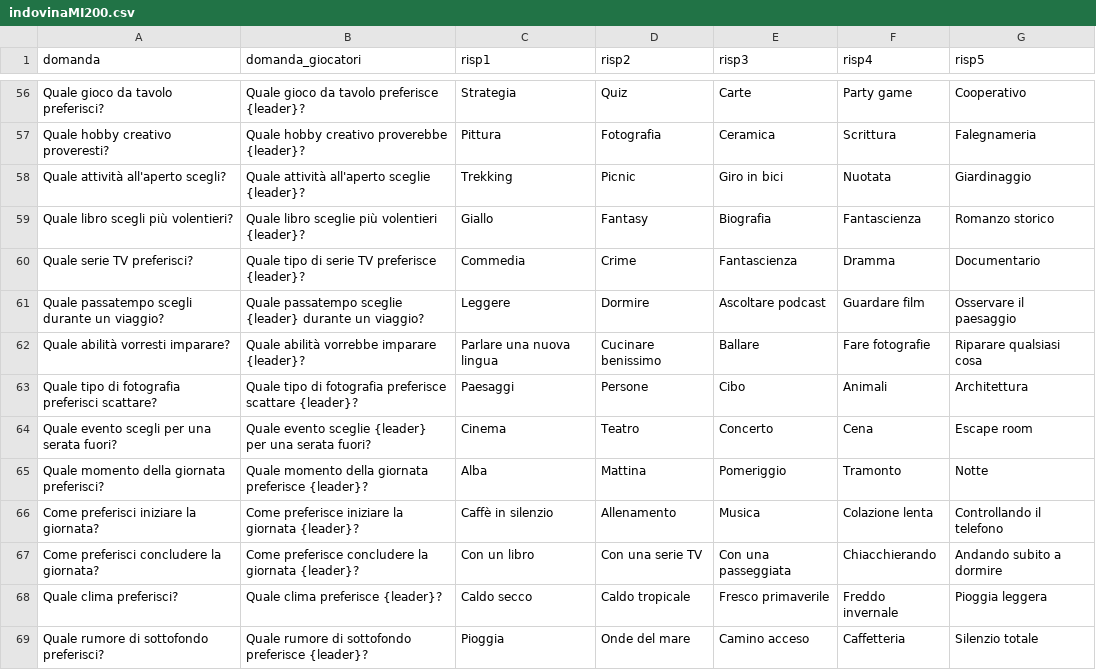
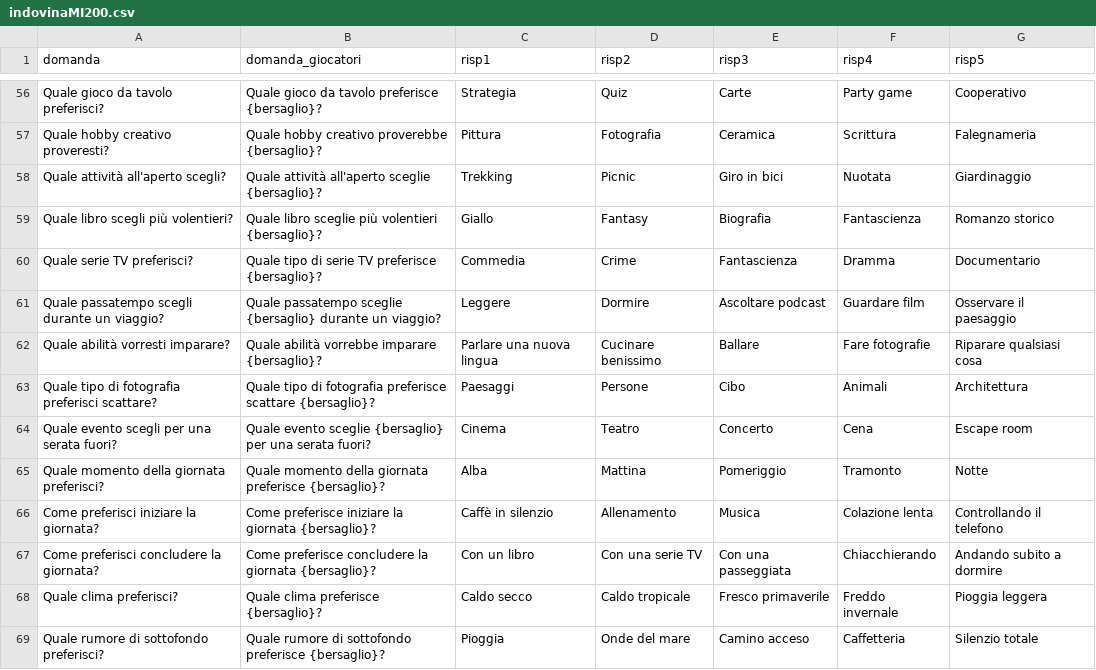
Before and after one commit to dexMilano/IndovinaMI, a CSV file: SCENARI/indovinaMI200.csv, drawn as a sheet; only a part is shown, gaps mark what is left out; the diff covers the shown part only; the diff names each change by its address in the sheet, - before the commit and + after, or states it on an @@ line.

```diff
--- a/SCENARI/indovinaMI200.csv
+++ b/SCENARI/indovinaMI200.csv
-B56 (domanda_giocatori): Quale gioco da tavolo preferisce {leader}?
+B56 (domanda_giocatori): Quale gioco da tavolo preferisce {bersaglio}?
-B57 (domanda_giocatori): Quale hobby creativo proverebbe {leader}?
+B57 (domanda_giocatori): Quale hobby creativo proverebbe {bersaglio}?
-B58 (domanda_giocatori): Quale attività all'aperto sceglie {leader}?
+B58 (domanda_giocatori): Quale attività all'aperto sceglie {bersaglio}?
-B59 (domanda_giocatori): …più volentieri {leader}?
+B59 (domanda_giocatori): …più volentieri {bersaglio}?
-B60 (domanda_giocatori): Quale tipo di serie TV preferisce {leader}?
+B60 (domanda_giocatori): Quale tipo di serie TV preferisce {bersaglio}?
-B61 (domanda_giocatori): …passatempo sceglie {leader} durante un…
+B61 (domanda_giocatori): …passatempo sceglie {bersaglio} durante un…
-B62 (domanda_giocatori): Quale abilità vorrebbe imparare {leader}?
+B62 (domanda_giocatori): Quale abilità vorrebbe imparare {bersaglio}?
-B63 (domanda_giocatori): …preferisce scattare {leader}?
+B63 (domanda_giocatori): …preferisce scattare {bersaglio}?
-B64 (domanda_giocatori): …evento sceglie {leader} per una…
+B64 (domanda_giocatori): …evento sceglie {bersaglio} per una…
-B65 (domanda_giocatori): …giornata preferisce {leader}?
+B65 (domanda_giocatori): …giornata preferisce {bersaglio}?
-B66 (domanda_giocatori): …la giornata {leader}?
+B66 (domanda_giocatori): …la giornata {bersaglio}?
-B67 (domanda_giocatori): …la giornata {leader}?
+B67 (domanda_giocatori): …la giornata {bersaglio}?
-B68 (domanda_giocatori): Quale clima preferisce {leader}?
+B68 (domanda_giocatori): Quale clima preferisce {bersaglio}?
-B69 (domanda_giocatori): …sottofondo preferisce {leader}?
+B69 (domanda_giocatori): …sottofondo preferisce {bersaglio}?
```
Also changed, not shown: 186 edited cells elsewhere in this file, 2 other files.
